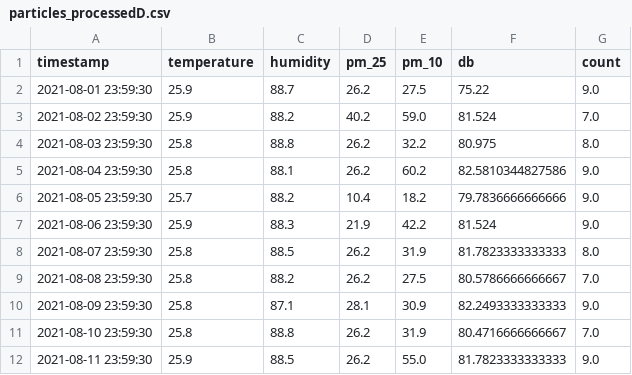
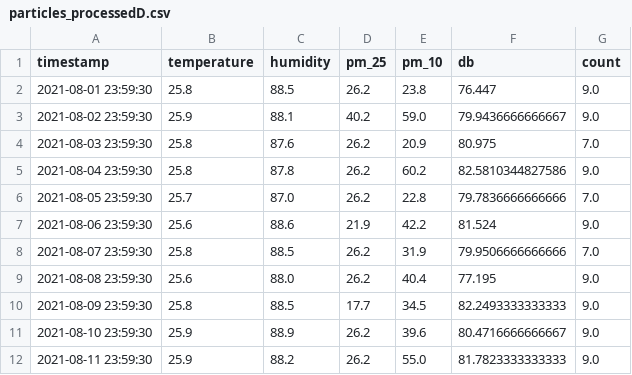
Before and after one commit to JasonSKK/construction-site-data-sonvis, a CSV file: src/df_out/particles_processedD.csv, drawn as a sheet; only a part is shown; the diff covers the shown part only.

```diff
--- a/src/df_out/particles_processedD.csv
+++ b/src/df_out/particles_processedD.csv
@@ -1,12 +1,12 @@
 timestamp,temperature,humidity,pm_25,pm_10,db,count
-2021-08-01 23:59:30,25.9,88.7,26.2,27.5,75.22,9.0
-2021-08-02 23:59:30,25.9,88.2,40.2,59.0,81.524,7.0
-2021-08-03 23:59:30,25.8,88.8,26.2,32.2,80.975,8.0
-2021-08-04 23:59:30,25.8,88.1,26.2,60.2,82.5810344827586,9.0
-2021-08-05 23:59:30,25.7,88.2,10.4,18.2,79.7836666666666,9.0
-2021-08-06 23:59:30,25.9,88.3,21.9,42.2,81.524,9.0
-2021-08-07 23:59:30,25.8,88.5,26.2,31.9,81.7823333333333,8.0
-2021-08-08 23:59:30,25.8,88.2,26.2,27.5,80.5786666666667,7.0
-2021-08-09 23:59:30,25.8,87.1,28.1,30.9,82.2493333333333,9.0
-2021-08-10 23:59:30,25.8,88.8,26.2,31.9,80.4716666666667,7.0
-2021-08-11 23:59:30,25.9,88.5,26.2,55.0,81.7823333333333,9.0
+2021-08-01 23:59:30,25.8,88.5,26.2,23.8,76.447,9.0
+2021-08-02 23:59:30,25.9,88.1,40.2,59.0,79.9436666666667,9.0
+2021-08-03 23:59:30,25.8,87.6,26.2,20.9,80.975,7.0
+2021-08-04 23:59:30,25.8,87.8,26.2,60.2,82.5810344827586,9.0
+2021-08-05 23:59:30,25.7,87.0,26.2,22.8,79.7836666666666,7.0
+2021-08-06 23:59:30,25.6,88.6,21.9,42.2,81.524,9.0
+2021-08-07 23:59:30,25.8,88.5,26.2,31.9,79.9506666666666,7.0
+2021-08-08 23:59:30,25.6,88.0,26.2,40.4,77.195,9.0
+2021-08-09 23:59:30,25.8,88.5,17.7,34.5,82.2493333333333,9.0
+2021-08-10 23:59:30,25.9,88.9,26.2,39.6,80.4716666666667,9.0
+2021-08-11 23:59:30,25.9,88.2,26.2,55.0,81.7823333333333,9.0
```
Also changed, not shown: 75 edited cells elsewhere in this file, 5 other files.
